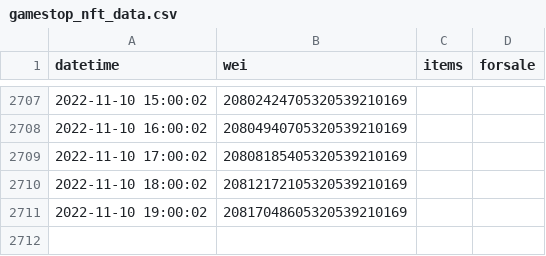
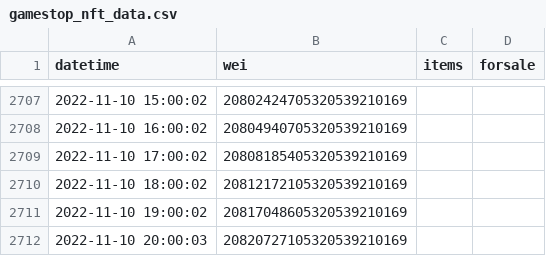
Before and after one commit to pconwell/gamestop-nft-data, a CSV file: gamestop_nft_data.csv, drawn as a sheet; only a part is shown, gaps mark what is left out.

Commit message:
update csv and rotate logs

```diff
--- a/gamestop_nft_data.csv
+++ b/gamestop_nft_data.csv
@@ -2711 +2711,2 @@ datetime,wei,items,forsale
 2022-11-10 19:00:02,20817048605320539210169,,
+2022-11-10 20:00:03,20820727105320539210169,,
```
